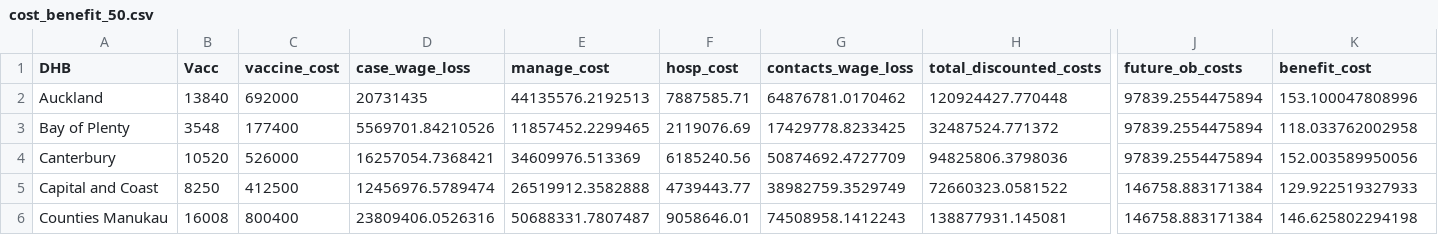
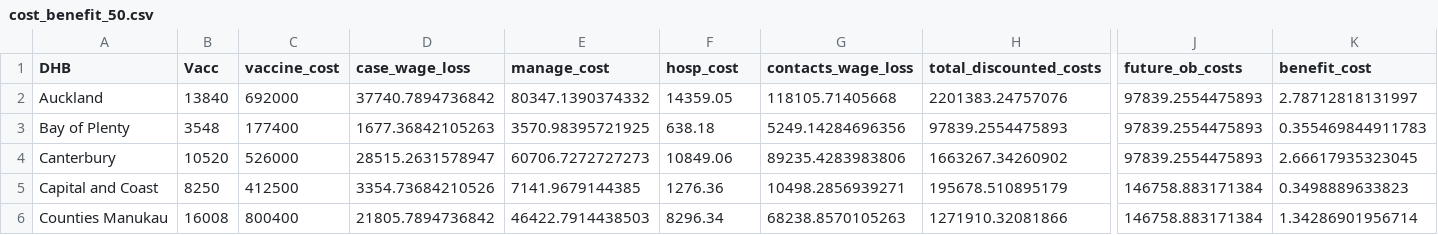
Before and after one commit to dtsh2/measles, a CSV file: tables/cost_benefit_50.csv, drawn as a sheet; only a part is shown, gaps mark what is left out; the diff covers the shown part only; the diff names each change by its address in the sheet, - before the commit and + after, or states it on an @@ line.

```diff
--- a/tables/cost_benefit_50.csv
+++ b/tables/cost_benefit_50.csv
-D2 (case_wage_loss): 20731435
+D2 (case_wage_loss): 37740.7894736842
-E2 (manage_cost): 44135576.2192513
+E2 (manage_cost): 80347.1390374332
-F2 (hosp_cost): 7887585.71
+F2 (hosp_cost): 14359.05
-G2 (contacts_wage_loss): 64876781.0170462
+G2 (contacts_wage_loss): 118105.71405668
-H2 (total_discounted_costs): 120924427.770448
+H2 (total_discounted_costs): 2201383.24757076
-J2:J4 (future_ob_costs): 97839.2554475894
+J2:J4 (future_ob_costs): 97839.2554475893
-K2 (benefit_cost): 153.100047808996
+K2 (benefit_cost): 2.78712818131997
-D3 (case_wage_loss): 5569701.84210526
+D3 (case_wage_loss): 1677.36842105263
-E3 (manage_cost): 11857452.2299465
+E3 (manage_cost): 3570.98395721925
-F3 (hosp_cost): 2119076.69
+F3 (hosp_cost): 638.18
-G3 (contacts_wage_loss): 17429778.8233425
+G3 (contacts_wage_loss): 5249.14284696356
-H3 (total_discounted_costs): 32487524.771372
+H3 (total_discounted_costs): 97839.2554475893
-K3 (benefit_cost): 118.033762002958
+K3 (benefit_cost): 0.355469844911783
-D4 (case_wage_loss): 16257054.7368421
+D4 (case_wage_loss): 28515.2631578947
-E4 (manage_cost): 34609976.513369
+E4 (manage_cost): 60706.7272727273
-F4 (hosp_cost): 6185240.56
+F4 (hosp_cost): 10849.06
-G4 (contacts_wage_loss): 50874692.4727709
+G4 (contacts_wage_loss): 89235.4283983806
-H4 (total_discounted_costs): 94825806.3798036
+H4 (total_discounted_costs): 1663267.34260902
-K4 (benefit_cost): 152.003589950056
+K4 (benefit_cost): 2.66617935323045
-D5 (case_wage_loss): 12456976.5789474
+D5 (case_wage_loss): 3354.73684210526
-E5 (manage_cost): 26519912.3582888
+E5 (manage_cost): 7141.9679144385
-F5 (hosp_cost): 4739443.77
+F5 (hosp_cost): 1276.36
-G5 (contacts_wage_loss): 38982759.3529749
+G5 (contacts_wage_loss): 10498.2856939271
-H5 (total_discounted_costs): 72660323.0581522
+H5 (total_discounted_costs): 195678.510895179
-K5 (benefit_cost): 129.922519327933
+K5 (benefit_cost): 0.3498889633823
-D6 (case_wage_loss): 23809406.0526316
+D6 (case_wage_loss): 21805.7894736842
-E6 (manage_cost): 50688331.7807487
+E6 (manage_cost): 46422.7914438503
-F6 (hosp_cost): 9058646.01
+F6 (hosp_cost): 8296.34
-G6 (contacts_wage_loss): 74508958.1412243
+G6 (contacts_wage_loss): 68238.8570105263
-H6 (total_discounted_costs): 138877931.145081
+H6 (total_discounted_costs): 1271910.32081866
-K6 (benefit_cost): 146.625802294198
+K6 (benefit_cost): 1.34286901956714
```
Also changed, not shown: 1 added row and 100 edited cells elsewhere in this file, tables/cost_benefit_20.csv, tables/dhb_vacc.csv, 28 other files.
